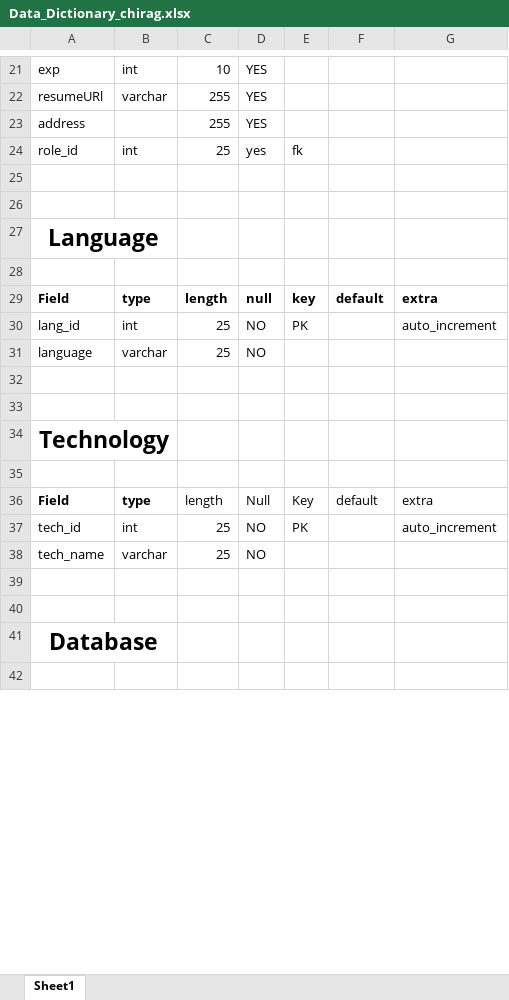
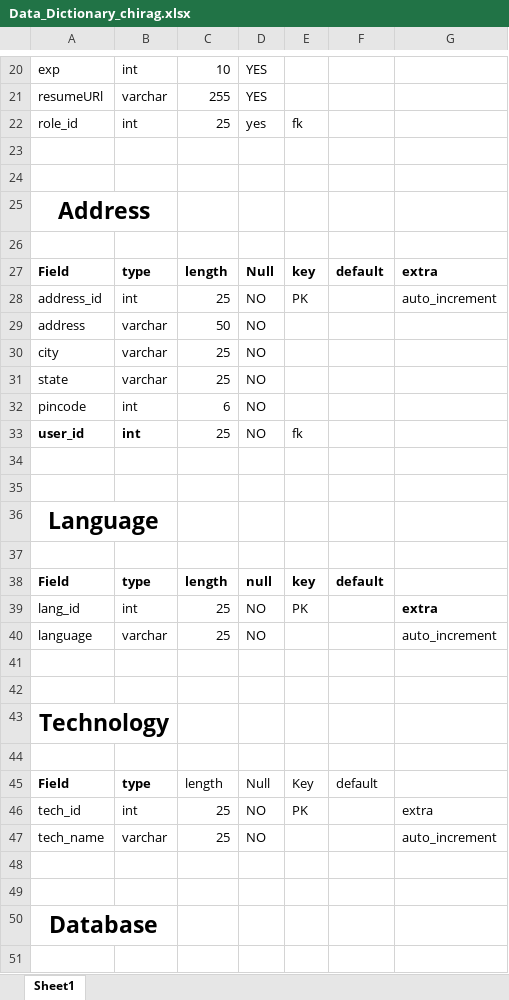
Before and after one commit to soulsrfer/InHouse, an Excel workbook: Data_Dictionary_chirag.xlsx, sheet Sheet1, drawn as a sheet; only a part is shown, gaps mark what is left out; values as stored, in another font and other column widths than the file's, no borders; removed rows and columns are numbered as before the commit, all else as after; the diff covers the shown part only; the diff names each change by its address in the sheet, - before the commit and + after, or states it on an @@ line.

```diff
--- a/Data_Dictionary_chirag.xlsx (sheet Sheet1)
+++ b/Data_Dictionary_chirag.xlsx (sheet Sheet1)
-row 23: address |  | 255 | YES
+row 23: (empty)
+row 24: (empty)
+row 25: Address
+row 26: (empty)
+row 27: Field | type | length | Null | key | default | extra
+row 28: address_id | int | 25 | NO | PK |  | auto_increment
+row 29: address | varchar | 50 | NO
+row 30: city | varchar | 25 | NO
+row 31: state | varchar | 25 | NO
+row 32: pincode | int | 6 | NO
+row 33: user_id | int | 25 | NO | fk
-G38: extra
+G38: (empty)
-G39: auto_increment
+G39: extra
-G39 bold: off
+G39 bold: on
-G40: (empty)
+G40: auto_increment
-G45: extra
+G45: (empty)
-G46: auto_increment
+G46: extra
-G47: (empty)
+G47: auto_increment
```
Also changed, not shown: 1 removed row, 17 edited cells and cell formats elsewhere in this sheet, 8 other files.
